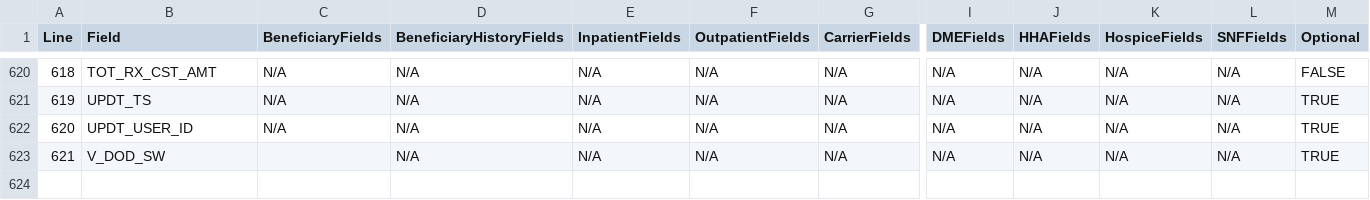
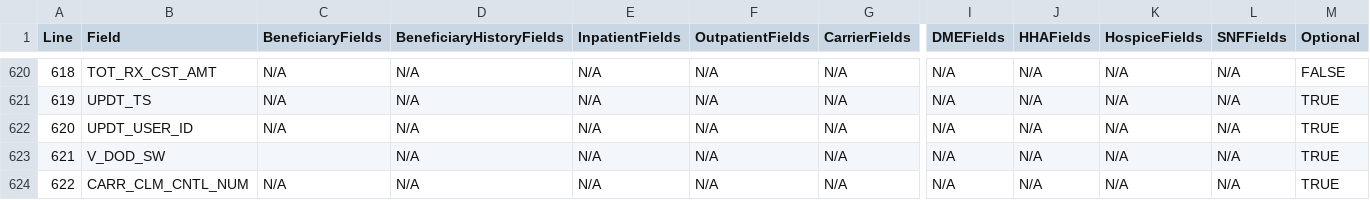
Before and after one commit to vanessuniq/synthea, a TSV file: src/main/resources/export/bfd_field_values.tsv, drawn as a sheet; only a part is shown, gaps mark what is left out; rows hold the shown columns only; the diff names each change by its address in the sheet, - before the commit and + after, or states it on an @@ line.

Commit message:
Updates to get carrier file to import into BFD

```diff
--- a/src/main/resources/export/bfd_field_values.tsv
+++ b/src/main/resources/export/bfd_field_values.tsv
+row 624: 622 | CARR_CLM_CNTL_NUM | N/A | N/A | N/A | N/A | N/A | N/A | N/A | N/A | N/A | TRUE
```
Also changed, not shown: 1 other file.
